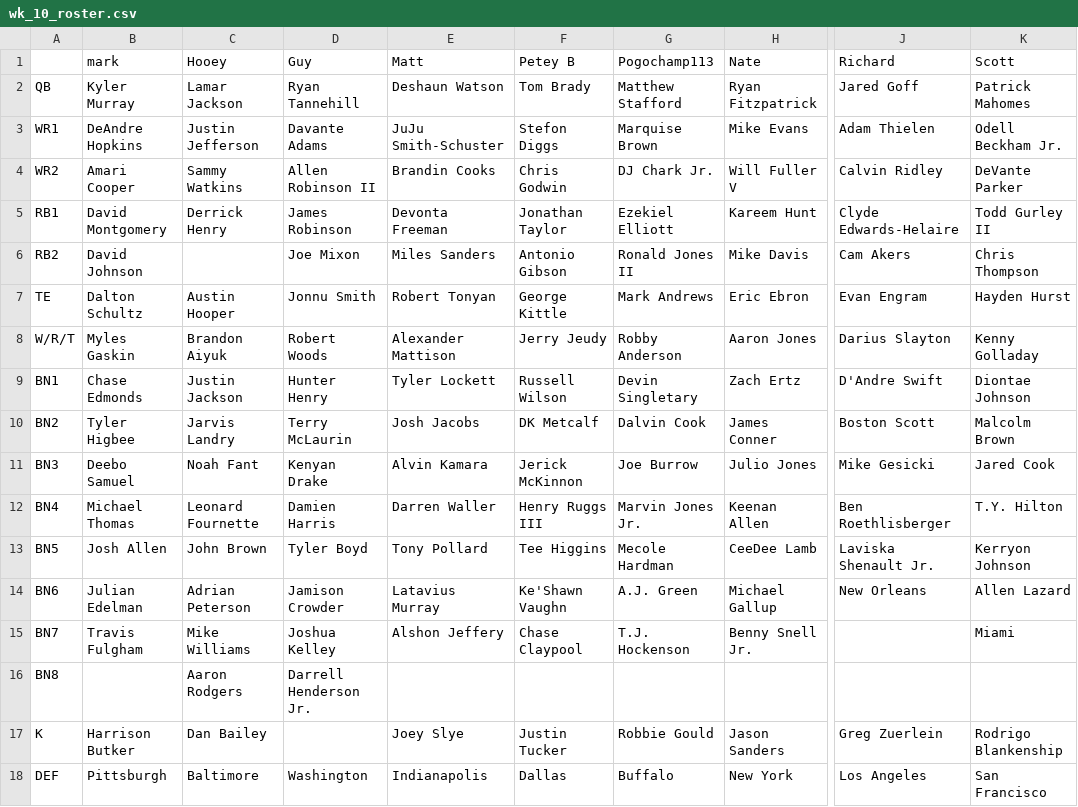
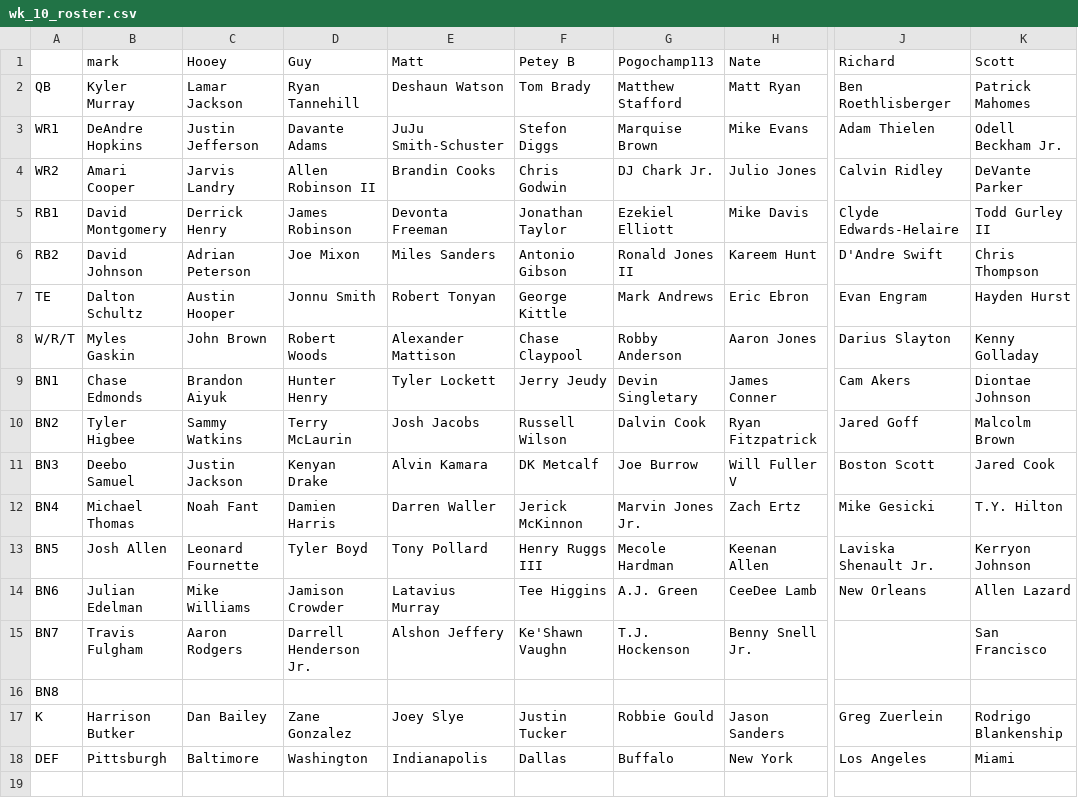
Before and after one commit to MBJR1986/yahoo_fantasy_api, a CSV file: Data Analysis/weekly_rosters/wk_10_roster.csv, drawn as a sheet; only a part is shown, gaps mark what is left out; the diff names each change by its address in the sheet, - before the commit and + after, or states it on an @@ line.

Commit message:
updated rosters and scores week 6

```diff
--- a/Data Analysis/weekly_rosters/wk_10_roster.csv
+++ b/Data Analysis/weekly_rosters/wk_10_roster.csv
-H2 (Nate): Ryan Fitzpatrick
+H2 (Nate): Matt Ryan
-J2 (Richard): Jared Goff
+J2 (Richard): Ben Roethlisberger
-C4 (Hooey): Sammy Watkins
+C4 (Hooey): Jarvis Landry
-H4 (Nate): Will Fuller V
+H4 (Nate): Julio Jones
-H5 (Nate): Kareem Hunt
+H5 (Nate): Mike Davis
-C6 (Hooey): (empty)
+C6 (Hooey): Adrian Peterson
-H6 (Nate): Mike Davis
+H6 (Nate): Kareem Hunt
-J6 (Richard): Cam Akers
+J6 (Richard): D'Andre Swift
-C8 (Hooey): Brandon Aiyuk
+C8 (Hooey): John Brown
-F8 (Petey B): Jerry Jeudy
+F8 (Petey B): Chase Claypool
-C9 (Hooey): Justin Jackson
+C9 (Hooey): Brandon Aiyuk
-F9 (Petey B): Russell Wilson
+F9 (Petey B): Jerry Jeudy
-H9 (Nate): Zach Ertz
+H9 (Nate): James Conner
-J9 (Richard): D'Andre Swift
+J9 (Richard): Cam Akers
-C10 (Hooey): Jarvis Landry
+C10 (Hooey): Sammy Watkins
-F10 (Petey B): DK Metcalf
+F10 (Petey B): Russell Wilson
-H10 (Nate): James Conner
+H10 (Nate): Ryan Fitzpatrick
-J10 (Richard): Boston Scott
+J10 (Richard): Jared Goff
-C11 (Hooey): Noah Fant
+C11 (Hooey): Justin Jackson
-F11 (Petey B): Jerick McKinnon
+F11 (Petey B): DK Metcalf
-H11 (Nate): Julio Jones
+H11 (Nate): Will Fuller V
-J11 (Richard): Mike Gesicki
+J11 (Richard): Boston Scott
-C12 (Hooey): Leonard Fournette
+C12 (Hooey): Noah Fant
-F12 (Petey B): Henry Ruggs III
+F12 (Petey B): Jerick McKinnon
-H12 (Nate): Keenan Allen
+H12 (Nate): Zach Ertz
-J12 (Richard): Ben Roethlisberger
+J12 (Richard): Mike Gesicki
-C13 (Hooey): John Brown
+C13 (Hooey): Leonard Fournette
-F13 (Petey B): Tee Higgins
+F13 (Petey B): Henry Ruggs III
-H13 (Nate): CeeDee Lamb
+H13 (Nate): Keenan Allen
-C14 (Hooey): Adrian Peterson
+C14 (Hooey): Mike Williams
-F14 (Petey B): Ke'Shawn Vaughn
+F14 (Petey B): Tee Higgins
-H14 (Nate): Michael Gallup
+H14 (Nate): CeeDee Lamb
-C15 (Hooey): Mike Williams
+C15 (Hooey): Aaron Rodgers
-D15 (Guy): Joshua Kelley
+D15 (Guy): Darrell Henderson Jr.
-F15 (Petey B): Chase Claypool
+F15 (Petey B): Ke'Shawn Vaughn
-K15 (Scott): Miami
+K15 (Scott): San Francisco
-C16 (Hooey): Aaron Rodgers
+C16 (Hooey): (empty)
-D16 (Guy): Darrell Henderson Jr.
+D16 (Guy): (empty)
-D17 (Guy): (empty)
+D17 (Guy): Zane Gonzalez
-K18 (Scott): San Francisco
+K18 (Scott): Miami
```
Also changed, not shown: Data Analysis/weekly_rosters/wk_11_roster.csv, Data Analysis/weekly_rosters/wk_12_roster.csv, 19 other files.
